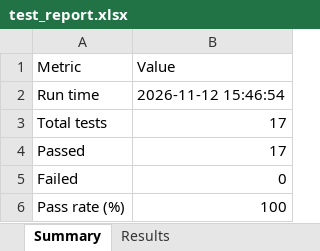
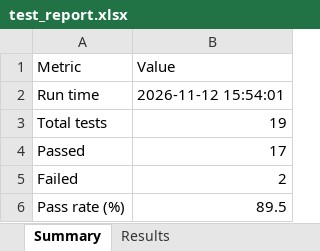
Before and after one commit to Anwesha-Patnaik13/qa-chem-framework, an Excel workbook: reports/test_report.xlsx, sheet Summary, drawn as a sheet; values as stored, in another font and other column widths than the file's, no borders; the diff names each change by its address in the sheet, - before the commit and + after, or states it on an @@ line.

```diff
--- a/reports/test_report.xlsx (sheet Summary)
+++ b/reports/test_report.xlsx (sheet Summary)
-B2 (Value): 2026-11-12 15:46:54
+B2 (Value): 2026-11-12 15:54:01
-B3 (Value): 17
+B3 (Value): 19
-B5 (Value): 0
+B5 (Value): 2
-B6 (Value): 100
+B6 (Value): 89.5
```
Also changed, not shown: sheet Results, 2 other files.
